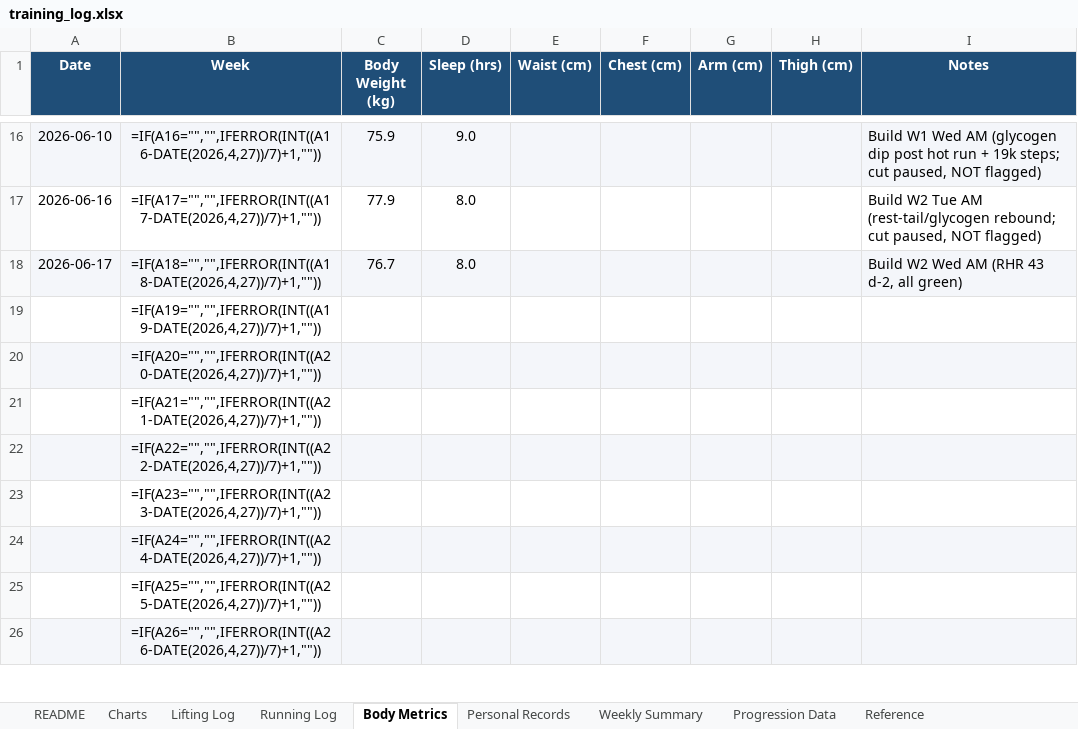
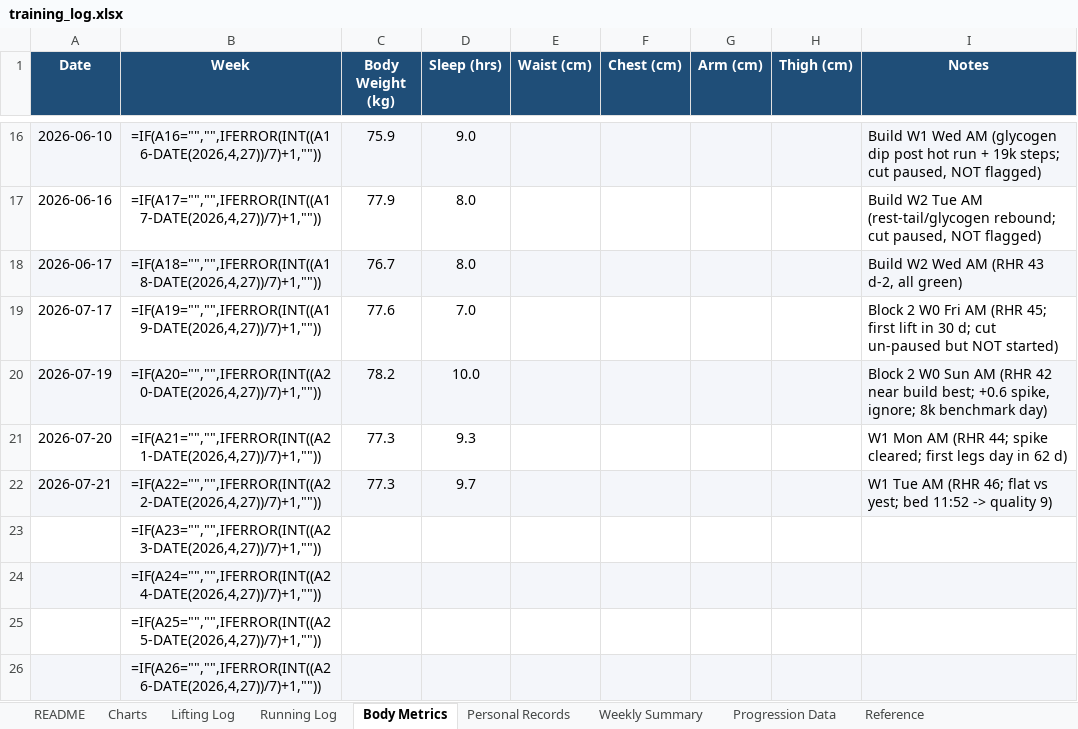
Before and after one commit to Giusepe-3/Training, an Excel workbook: logs/training_log.xlsx, sheet Body Metrics, drawn as a sheet; only a part is shown, gaps mark what is left out; values as stored, in another font and other column widths than the file's, no borders; formulas without a stored value are shown as written; the diff names each change by its address in the sheet, - before the commit and + after, or states it on an @@ line.

```diff
--- a/logs/training_log.xlsx (sheet Body Metrics)
+++ b/logs/training_log.xlsx (sheet Body Metrics)
-A19 (Date): (empty)
+A19 (Date): 2026-07-17
-C19 (Body Weight (kg)): (empty)
+C19 (Body Weight (kg)): 77.6
-D19 (Sleep (hrs)): (empty)
+D19 (Sleep (hrs)): 7.0
-I19 (Notes): (empty)
+I19 (Notes): Block 2 W0 Fri AM (RHR 45; first lift in 30 d; cut un-paused but NOT started)
-A20 (Date): (empty)
+A20 (Date): 2026-07-19
-C20 (Body Weight (kg)): (empty)
+C20 (Body Weight (kg)): 78.2
-D20 (Sleep (hrs)): (empty)
+D20 (Sleep (hrs)): 10.0
-I20 (Notes): (empty)
+I20 (Notes): Block 2 W0 Sun AM (RHR 42 near build best; +0.6 spike, ignore; 8k benchmark day)
-A21 (Date): (empty)
+A21 (Date): 2026-07-20
-C21:C22 (Body Weight (kg)): (empty)
+C21:C22 (Body Weight (kg)): 77.3
-D21 (Sleep (hrs)): (empty)
+D21 (Sleep (hrs)): 9.3
-I21 (Notes): (empty)
+I21 (Notes): W1 Mon AM (RHR 44; spike cleared; first legs day in 62 d)
-A22 (Date): (empty)
+A22 (Date): 2026-07-21
-D22 (Sleep (hrs)): (empty)
+D22 (Sleep (hrs)): 9.7
-I22 (Notes): (empty)
+I22 (Notes): W1 Tue AM (RHR 46; flat vs yest; bed 11:52 -> quality 9)
```
Also changed, not shown: sheet Lifting Log, sheet Running Log, charts or pictures.
